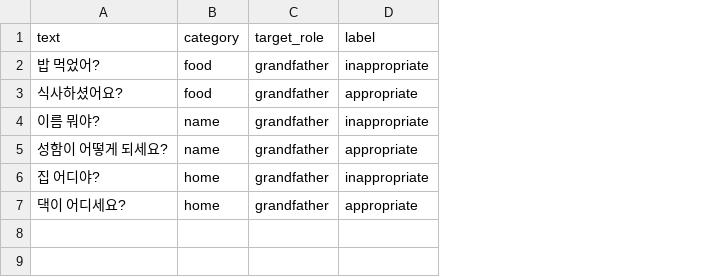
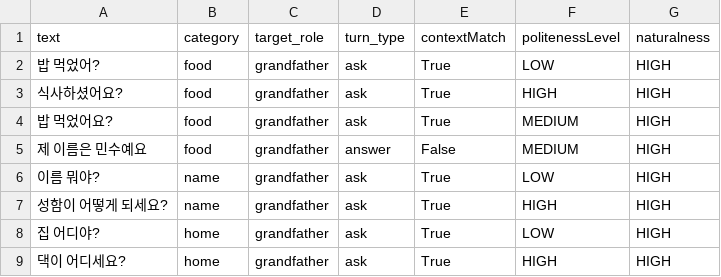
Before and after one commit to SKH0501/Speech-Recognition-Team-2-Formal-Speech-Conversion-BE, a CSV file: app/data/formality_train.csv, drawn as a sheet; removed rows and columns are numbered as before the commit, all else as after; the diff names each change by its address in the sheet, - before the commit and + after, or states it on an @@ line.

Commit message:
Add files via upload

```diff
--- a/app/data/formality_train.csv
+++ b/app/data/formality_train.csv
-column D (label), rows 2-7: inappropriate | appropriate | inappropriate | appropriate | inappropriate | appropriate
+column D (turn_type), rows 2-3: ask | ask; rows 6-9: all ask
+column E (contextMatch), rows 2-3: True | True; rows 6-9: all True
+column F (politenessLevel), rows 2-3: LOW | HIGH; rows 6-9: LOW | HIGH | LOW | HIGH
+column G (naturalness), rows 2-3: HIGH | HIGH; rows 6-9: all HIGH
+row 4: 밥 먹었어요? | food | grandfather | ask | True | MEDIUM | HIGH
+row 5: 제 이름은 민수예요 | food | grandfather | answer | False | MEDIUM | HIGH
```
